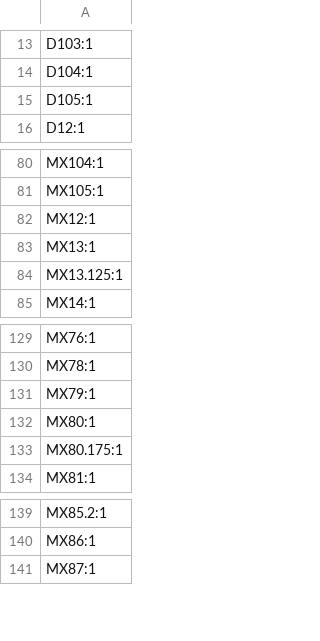
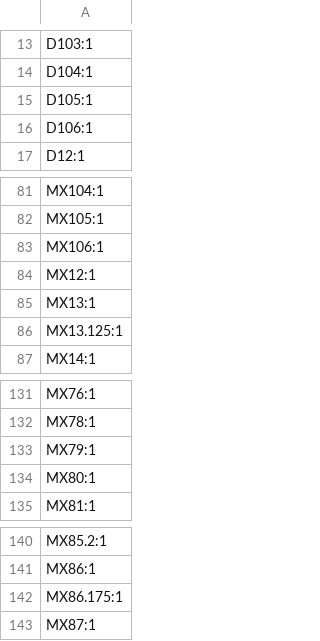
Before and after one commit to dcpedit/tklish, a CSV file: pcb-40/production/designators.csv, drawn as a sheet; only a part is shown, gaps mark what is left out.

```diff
--- a/pcb-40/production/designators.csv
+++ b/pcb-40/production/designators.csv
@@ -15,2 +15,3 @@ D104:1
 D105:1
+D106:1
 D12:1
@@ -81,2 +82,3 @@ MX104:1
 MX105:1
+MX106:1
 MX12:1
@@ -132,3 +134,2 @@ MX79:1
 MX80:1
-MX80.175:1
 MX81:1
@@ -140,2 +141,3 @@ MX85.2:1
 MX86:1
+MX86.175:1
 MX87:1
```
Also changed, not shown: pcb-40/production/bom.csv, pcb-40/production/positions.csv, 6 other files.
